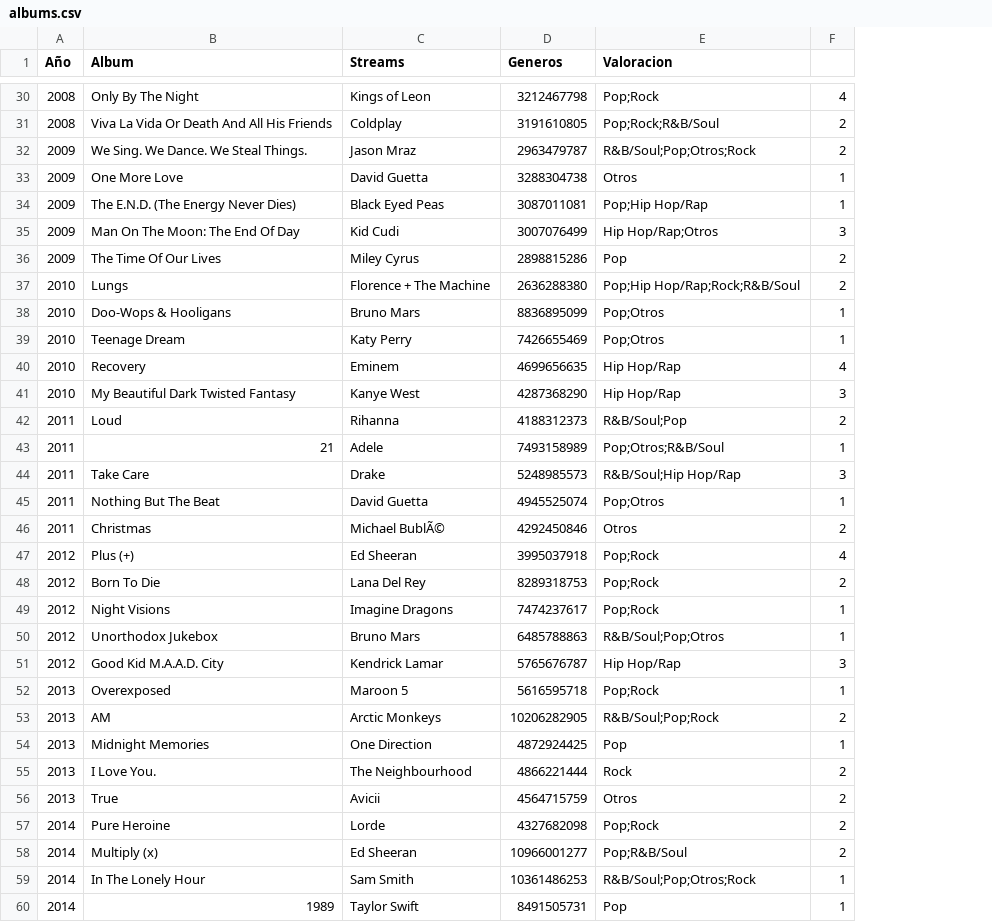
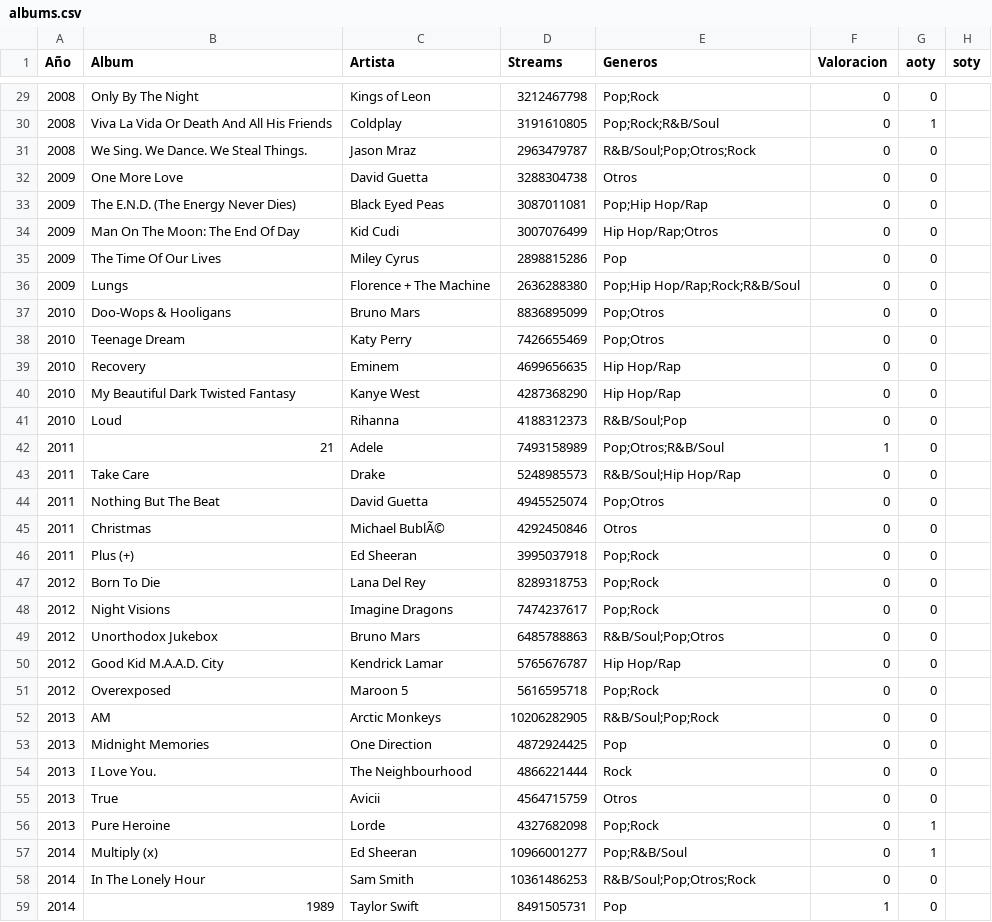
Before and after one commit to Dafydd8/Proyecto-2, a CSV file: src/data/albums.csv, drawn as a sheet; only a part is shown, gaps mark what is left out; removed rows and columns are numbered as before the commit, all else as after; the diff covers the shown part only; the diff names each change by its address in the sheet, - before the commit and + after, or states it on an @@ line.

```diff
--- a/src/data/albums.csv
+++ b/src/data/albums.csv
-column F, rows 30-60: 4 | 2 | 2 | 1 | 1 | 3 | 2 | 2 | 1 | 1 | 4 | 3 | 2 | 1 | 3 | 1 | 2 | 4 | 2 | 1 | 1 | 3 | 1 | 2 | 1 | 2 | 2 | 2 | 2 | 1 | 1
+column F (Valoracion), rows 29-59: 0 | 0 | 0 | 0 | 0 | 0 | 0 | 0 | 0 | 0 | 0 | 0 | 0 | 1 | 0 | 0 | 0 | 0 | 0 | 0 | 0 | 0 | 0 | 0 | 0 | 0 | 0 | 0 | 0 | 0 | 1
+column G (aoty), rows 29-59: 0 | 1 | 0 | 0 | 0 | 0 | 0 | 0 | 0 | 0 | 0 | 0 | 0 | 0 | 0 | 0 | 0 | 0 | 0 | 0 | 0 | 0 | 0 | 0 | 0 | 0 | 0 | 1 | 1 | 0 | 0
+column H (soty), empty
-C1: Streams
+C1: Artista
-D1: Generos
+D1: Streams
-E1: Valoracion
+E1: Generos
-A31 (Año): 2009
+A31 (Año): 2008
-A36 (Año): 2010
+A36 (Año): 2009
-A41 (Año): 2011
+A41 (Año): 2010
-A46 (Año): 2012
+A46 (Año): 2011
-A51 (Año): 2013
+A51 (Año): 2012
-A56 (Año): 2014
+A56 (Año): 2013
```
Also changed, not shown: 1 removed row and 17 edited cells elsewhere in this file, 9 other files.
